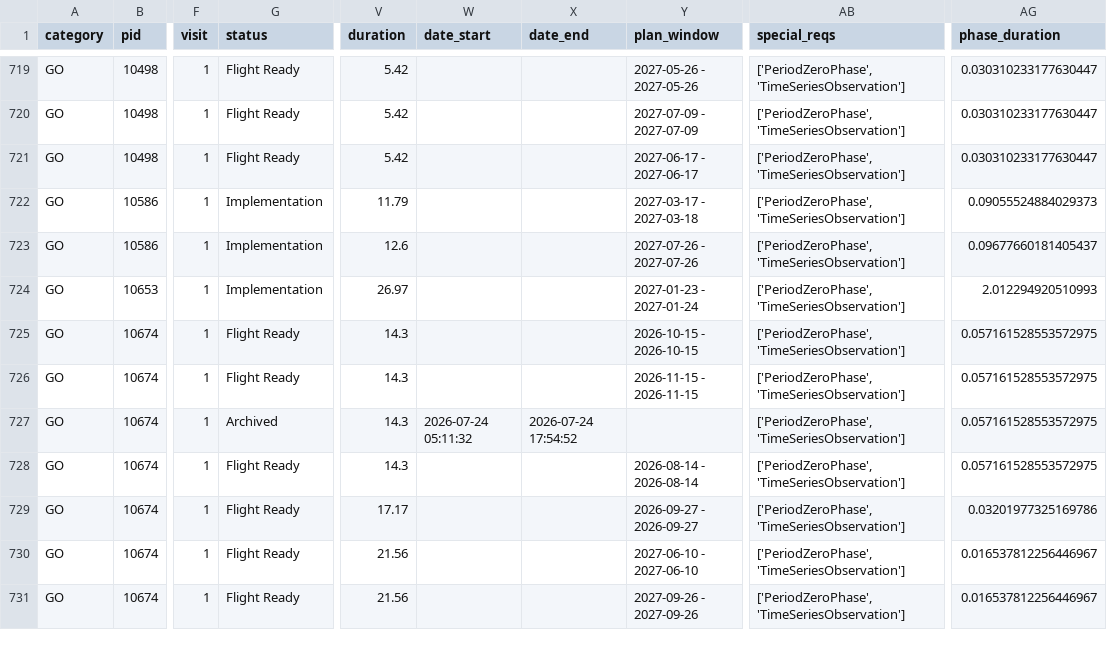
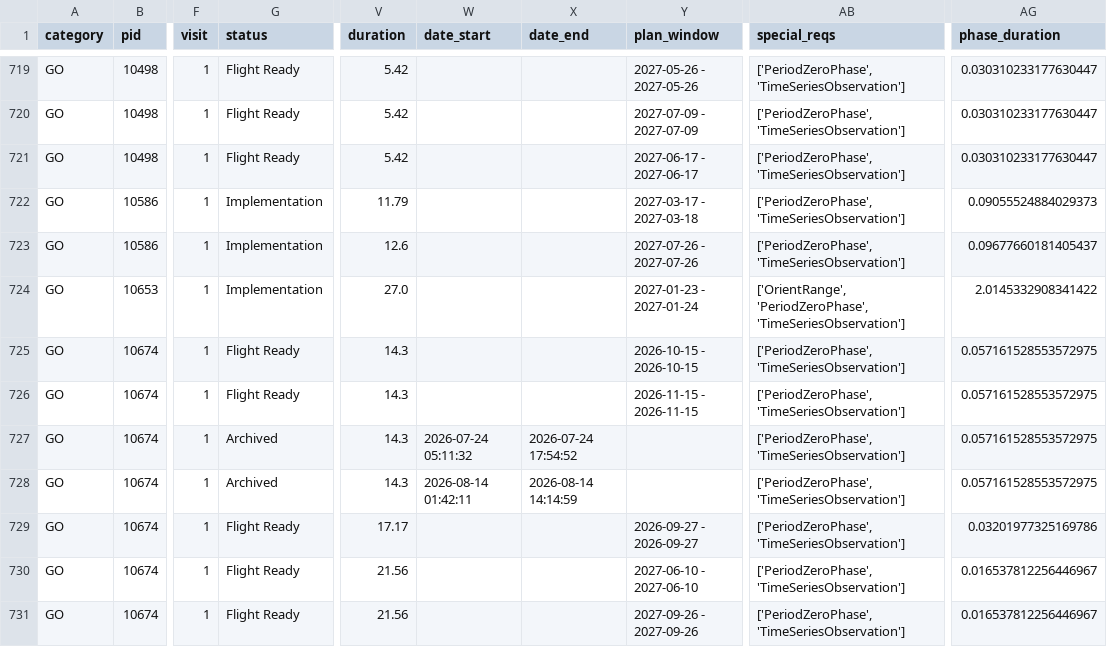
Before and after one commit to pcubillos/gen_tso, a CSV file: gen_tso/data/programs/jwst_tso_programs.csv, drawn as a sheet; only a part is shown, gaps mark what is left out; the diff covers the shown part only; the diff names each change by its address in the sheet, - before the commit and + after, or states it on an @@ line.

```diff
--- a/gen_tso/data/programs/jwst_tso_programs.csv
+++ b/gen_tso/data/programs/jwst_tso_programs.csv
-V724 (duration): 26.97
+V724 (duration): 27.0
-AB724 (special_reqs): ['PeriodZeroPhase', 'TimeSeriesObservation']
+AB724 (special_reqs): ['OrientRange', 'PeriodZeroPhase', 'TimeSeriesObservation']
-AG724 (phase_duration): 2.012294920510993
+AG724 (phase_duration): 2.0145332908341422
-G728 (status): Flight Ready
+G728 (status): Archived
-W728 (date_start): (empty)
+W728 (date_start): 2026-08-14 01:42:11
-X728 (date_end): (empty)
+X728 (date_end): 2026-08-14 14:14:59
-Y728 (plan_window): 2026-08-14 - 2026-08-14
+Y728 (plan_window): (empty)
```
Also changed, not shown: 85 edited cells elsewhere in this file, gen_tso/data/trexolists.csv.
